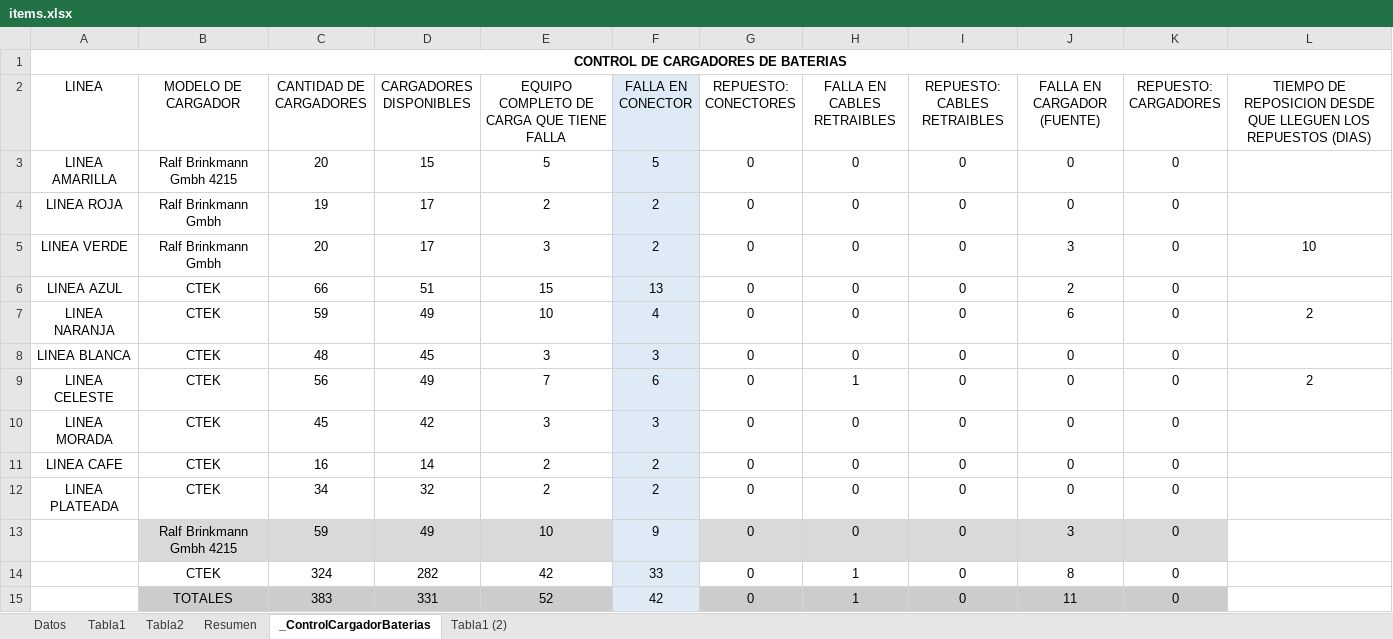
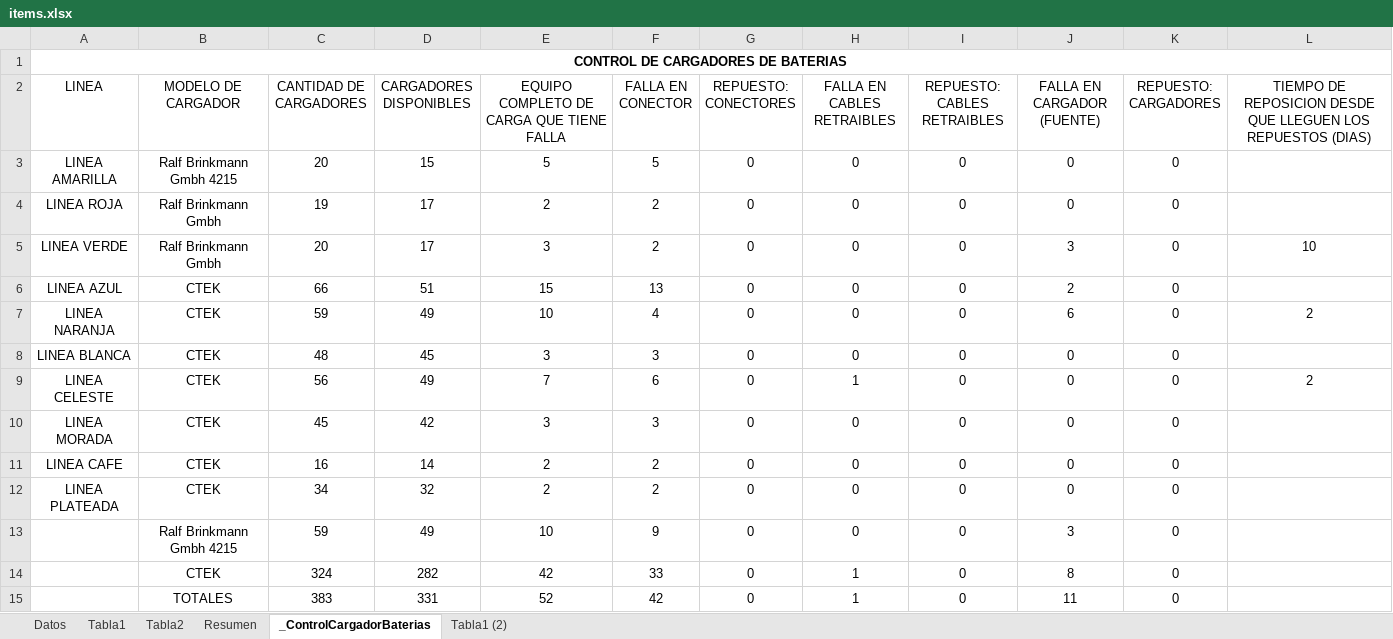
Before and after one commit to DannyHaru/jupyter_notebooks_gma, an Excel workbook: app/temp/items.xlsx, sheet _ControlCargadorBaterias, drawn as a sheet; values as stored, in another font and other column widths than the file's, no borders; the diff names each change by its address in the sheet, - before the commit and + after, or states it on an @@ line.

```diff
--- a/app/temp/items.xlsx (sheet _ControlCargadorBaterias)
+++ b/app/temp/items.xlsx (sheet _ControlCargadorBaterias)
-F2:F15 fill: #DEEBF7
+F2:F15 fill: none
-B13:E13 fill: #D9D9D9
+B13:E13 fill: none
-G13:K13 fill: #D9D9D9
+G13:K13 fill: none
-B15:E15 fill: #CCCCCC
+B15:E15 fill: none
-G15:K15 fill: #CCCCCC
+G15:K15 fill: none
```
Also changed, not shown: sheet Tabla1, sheet Tabla1 (2), sheet Datos, sheet Tabla2, 3 other files.
